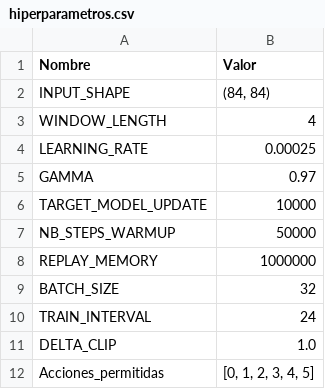
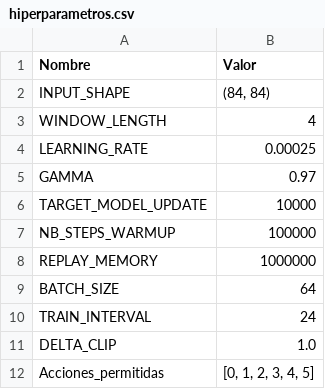
Before and after one commit to galianamerino/08_MIAR_Proyecto_practico_G17, a CSV file: experimentos/experimento_0/hiperparametros.csv, drawn as a sheet.

```diff
--- a/experimentos/experimento_0/hiperparametros.csv
+++ b/experimentos/experimento_0/hiperparametros.csv
@@ -6,5 +6,5 @@ GAMMA,0.97
 TARGET_MODEL_UPDATE,10000
-NB_STEPS_WARMUP,50000
+NB_STEPS_WARMUP,100000
 REPLAY_MEMORY,1000000
-BATCH_SIZE,32
+BATCH_SIZE,64
 TRAIN_INTERVAL,24
```
Also changed, not shown: 1 other file.
